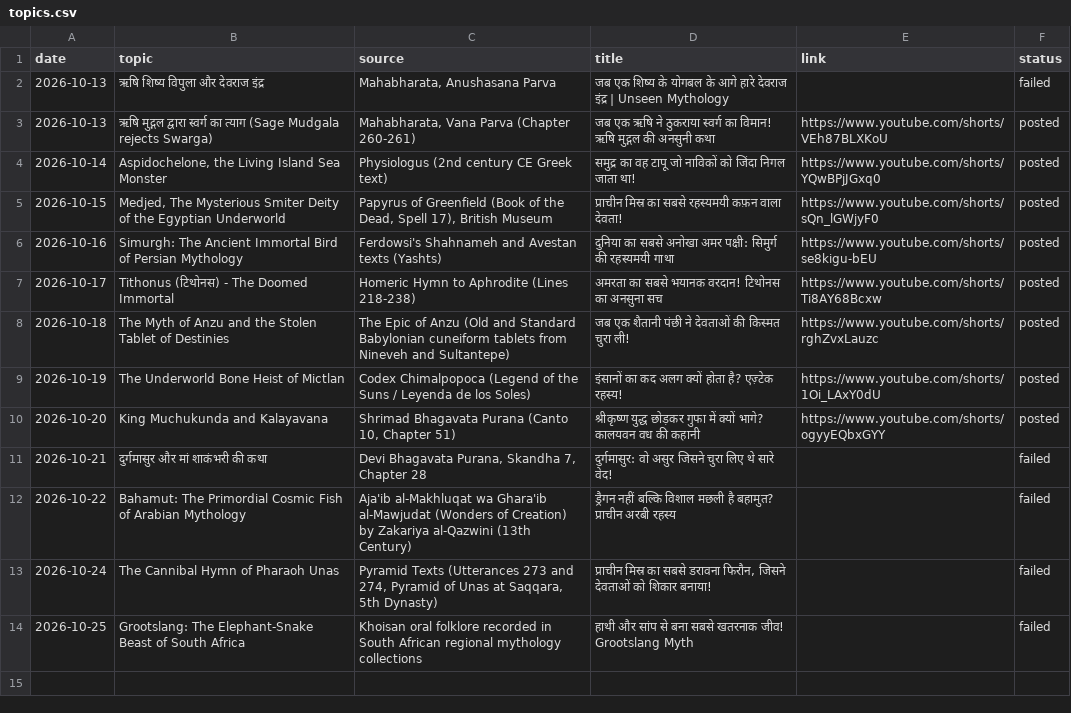
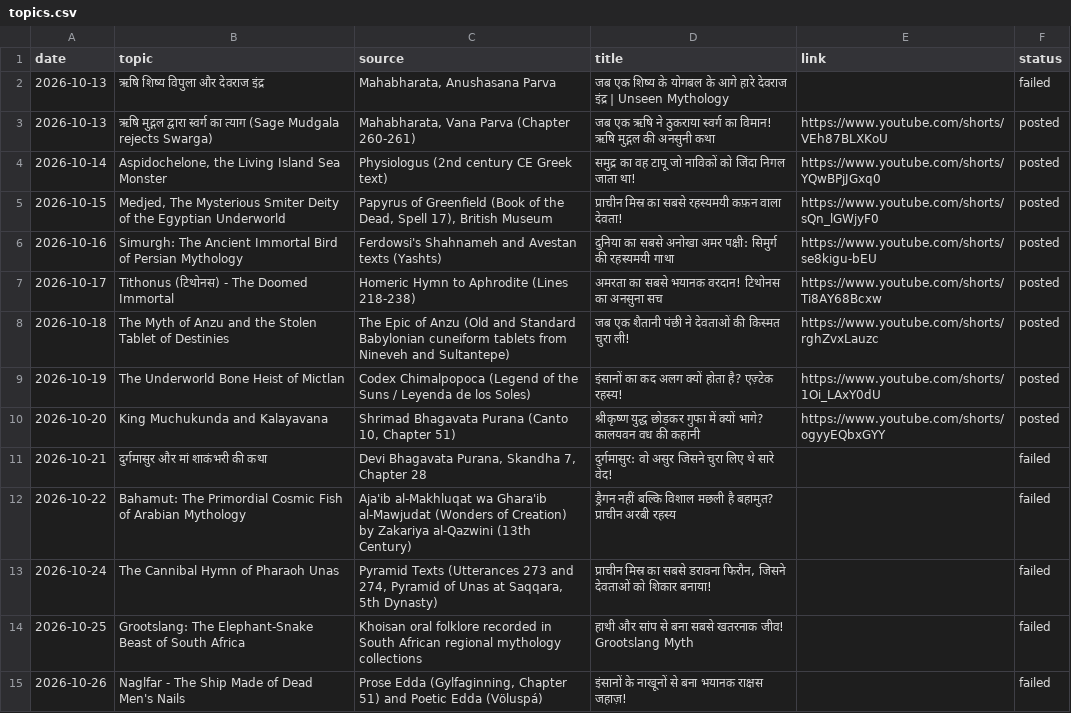
Before and after one commit to gvdemonic-coder/unseen-shorts, a CSV file: topics.csv, drawn as a sheet.

Commit message:
update topics history

```diff
--- a/topics.csv
+++ b/topics.csv
@@ -14 +14,2 @@ date,topic,source,title,link,status
 2026-10-25,Grootslang: The Elephant-Snake Beast of South Africa,Khoisan oral folklore recorded in South African regional mythology collections,हाथी और सांप से बना सबसे खतरनाक जीव! Grootslang Myth,,failed
+2026-10-26,Naglfar - The Ship Made of Dead Men's Nails,"Prose Edda (Gylfaginning, Chapter 51) and Poetic Edda (Völuspá)",इंसानों के नाखूनों से बना भयानक राक्षस जहाज़!,,failed
```
